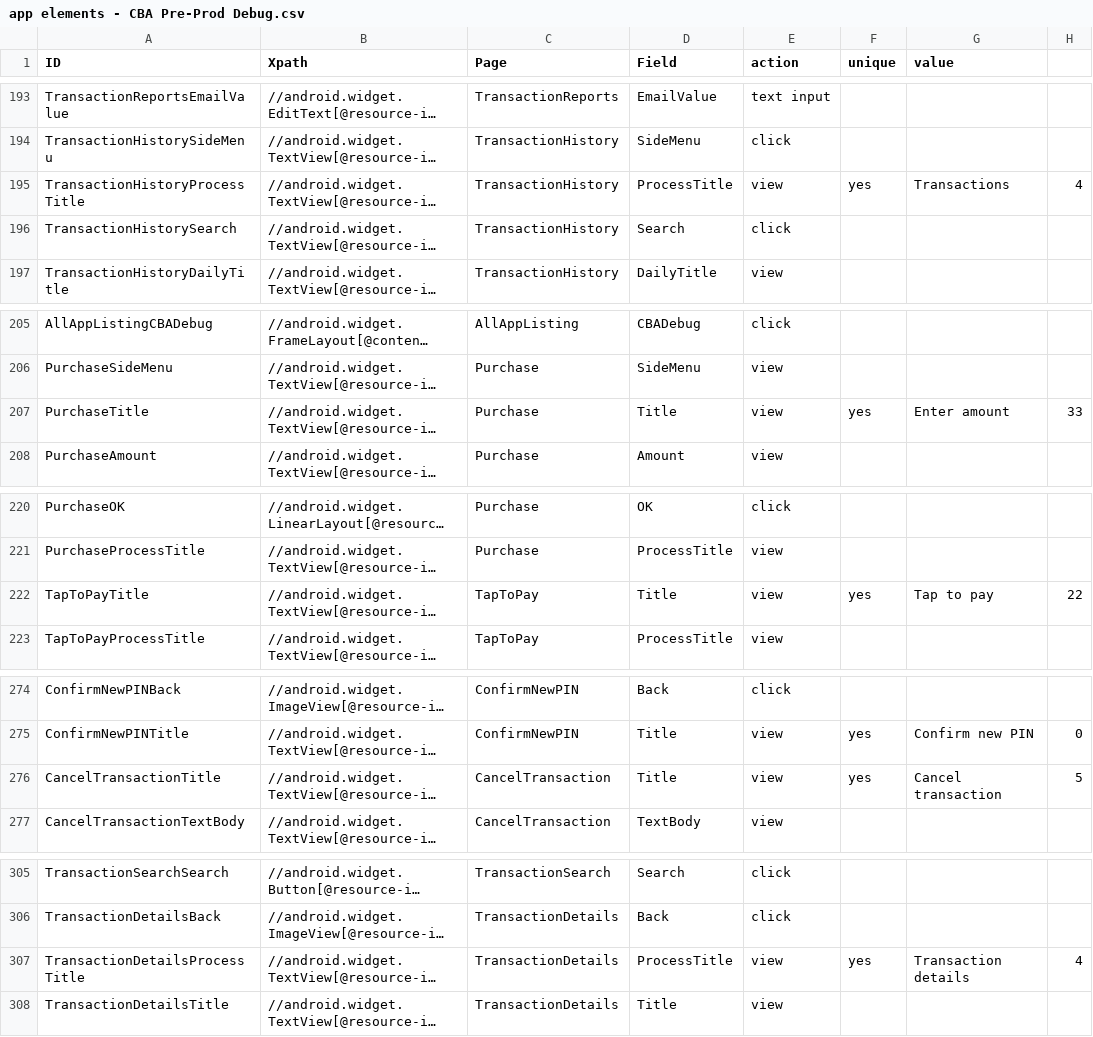
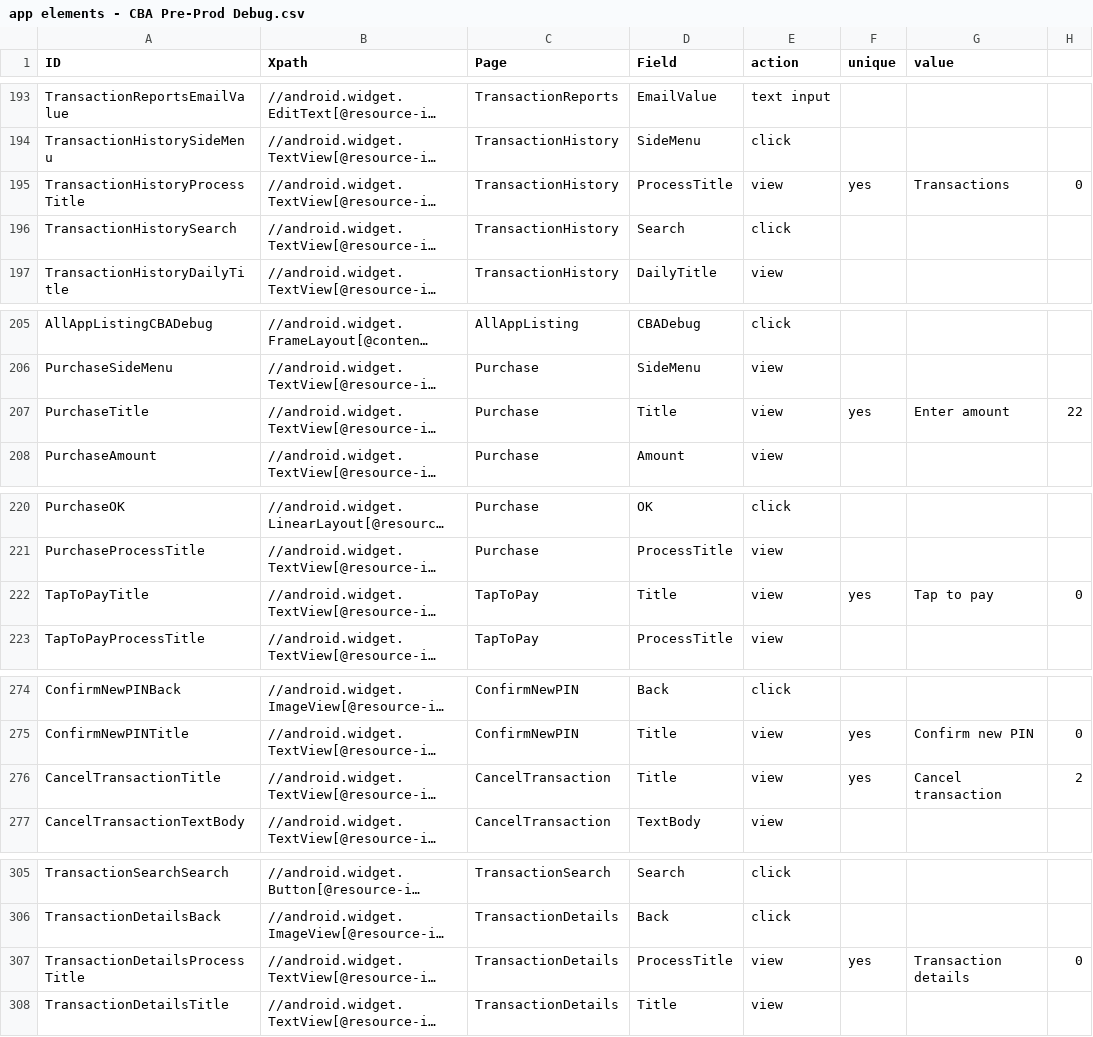
Before and after one commit to taoye185/Automation, a CSV file: bin/Testcase configuration/Element Config/app elements - CBA Pre-Prod Debug.csv, drawn as a sheet; only a part is shown, gaps mark what is left out; long unchanged cells end in …; the diff covers the shown part only; the diff names each change by its address in the sheet, - before the commit and + after, or states it on an @@ line.

```diff
--- a/bin/Testcase configuration/Element Config/app elements - CBA Pre-Prod Debug.csv
+++ b/bin/Testcase configuration/Element Config/app elements - CBA Pre-Prod Debug.csv
-H195: 4
+H195: 0
-H207: 33
+H207: 22
-H222: 22
+H222: 0
-H276: 5
+H276: 2
-H307: 4
+H307: 0
```
Also changed, not shown: 6 edited cells elsewhere in this file, bin/Testcase configuration/Test Management.csv, src/Testcase configuration/Default Config/Config - CBA Debug.csv, 57 other files.
